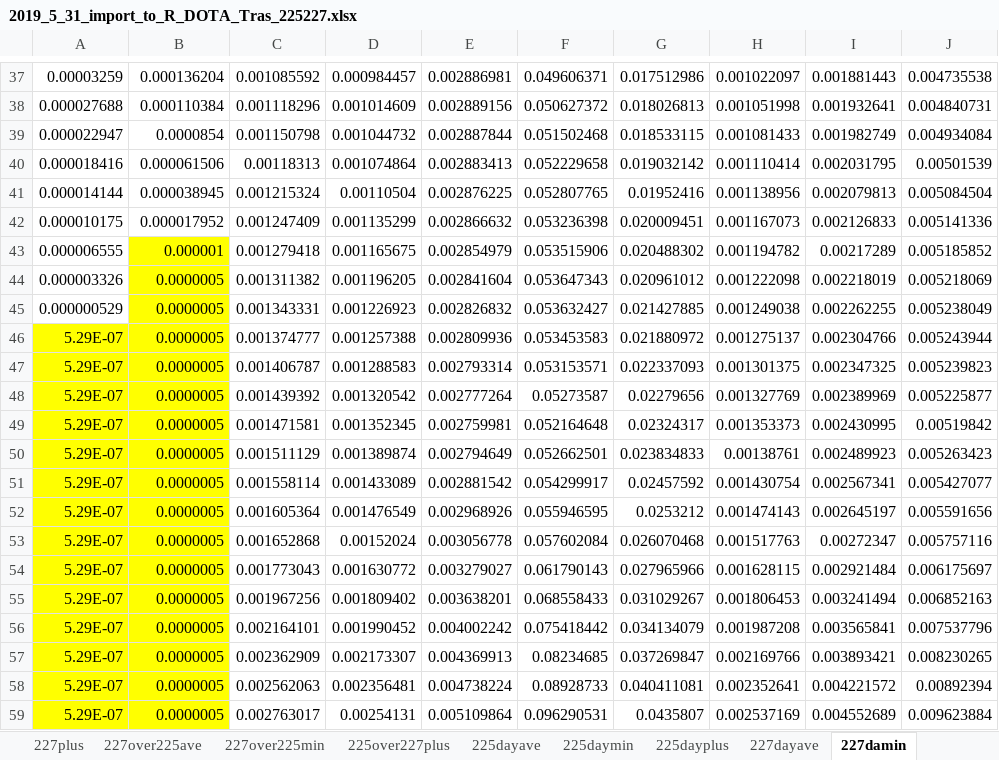
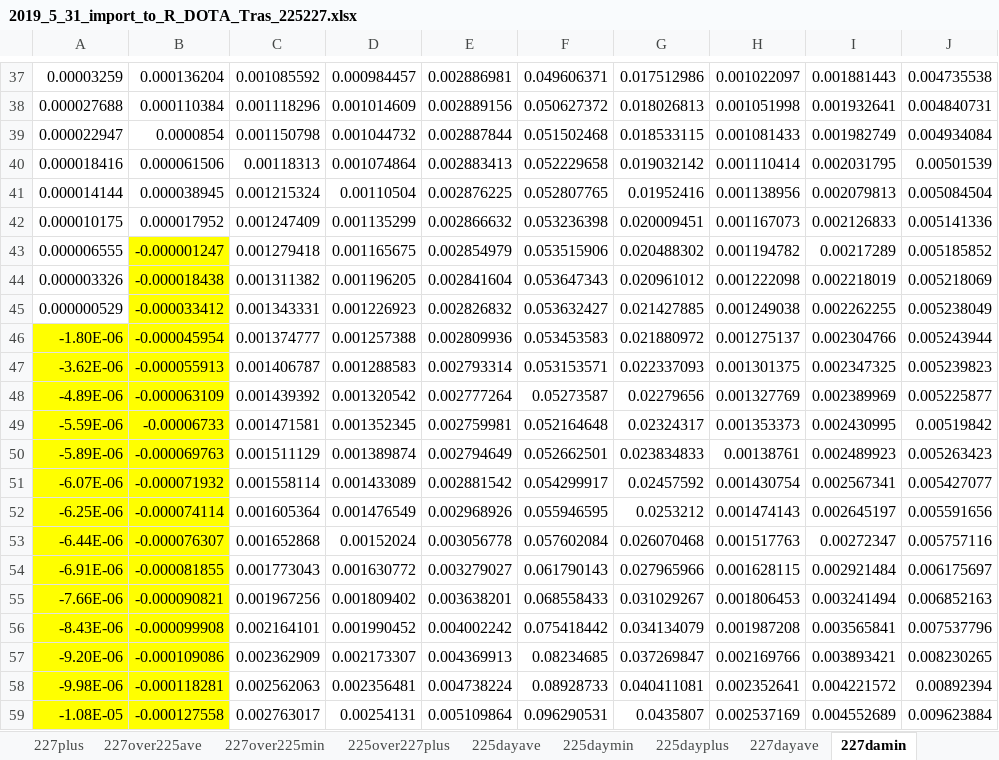
Before and after one commit to andrewlakes/225227, an Excel workbook: 2019_5_31_import_to_R_DOTA_Tras_225227.xlsx, sheet 227damin, drawn as a sheet; only a part is shown, gaps mark what is left out; values as stored, in another font and other column widths than the file's, no borders; the diff covers the shown part only; the diff names each change by its address in the sheet, - before the commit and + after, or states it on an @@ line.

```diff
--- a/2019_5_31_import_to_R_DOTA_Tras_225227.xlsx (sheet 227damin)
+++ b/2019_5_31_import_to_R_DOTA_Tras_225227.xlsx (sheet 227damin)
-B43: 0.000001
+B43: -0.000001247
-B44: 0.0000005
+B44: -0.000018438
-B45: 0.0000005
+B45: -0.000033412
-A46: 5.29E-07
+A46: -1.80E-06
-B46: 0.0000005
+B46: -0.000045954
-A47: 5.29E-07
+A47: -3.62E-06
-B47: 0.0000005
+B47: -0.000055913
-A48: 5.29E-07
+A48: -4.89E-06
-B48: 0.0000005
+B48: -0.000063109
-A49: 5.29E-07
+A49: -5.59E-06
-B49: 0.0000005
+B49: -0.00006733
-A50: 5.29E-07
+A50: -5.89E-06
-B50: 0.0000005
+B50: -0.000069763
-A51: 5.29E-07
+A51: -6.07E-06
-B51: 0.0000005
+B51: -0.000071932
-A52: 5.29E-07
+A52: -6.25E-06
-B52: 0.0000005
+B52: -0.000074114
-A53: 5.29E-07
+A53: -6.44E-06
-B53: 0.0000005
+B53: -0.000076307
-A54: 5.29E-07
+A54: -6.91E-06
-B54: 0.0000005
+B54: -0.000081855
-A55: 5.29E-07
+A55: -7.66E-06
-B55: 0.0000005
+B55: -0.000090821
-A56: 5.29E-07
+A56: -8.43E-06
-B56: 0.0000005
+B56: -0.000099908
-A57: 5.29E-07
+A57: -9.20E-06
-B57: 0.0000005
+B57: -0.000109086
-A58: 5.29E-07
+A58: -9.98E-06
-B58: 0.0000005
+B58: -0.000118281
-A59: 5.29E-07
+A59: -1.08E-05
-B59: 0.0000005
+B59: -0.000127558
```
Also changed, not shown: 46 edited cells elsewhere in this sheet, sheet 225over227plus, sheet 227over225min, sheet 227min, 2019_5_31_import_to_R_DOTA_225227.xlsx, 18 other files.
